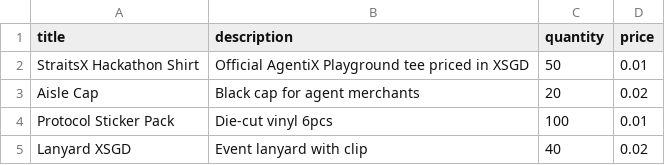
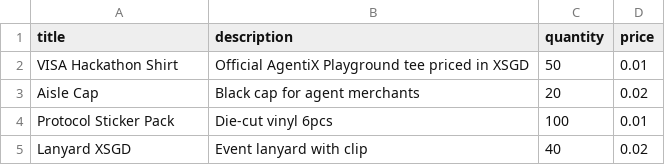
Before and after one commit to itzsihui/Borneo, a CSV file: samples/hackathon-inventory.csv, drawn as a sheet.

```diff
--- a/samples/hackathon-inventory.csv
+++ b/samples/hackathon-inventory.csv
@@ -1,3 +1,3 @@
 title,description,quantity,price
-StraitsX Hackathon Shirt,Official AgentiX Playground tee priced in XSGD,50,0.01
+VISA Hackathon Shirt,Official AgentiX Playground tee priced in XSGD,50,0.01
 Aisle Cap,Black cap for agent merchants,20,0.02
```
Also changed, not shown: 20 other files.
